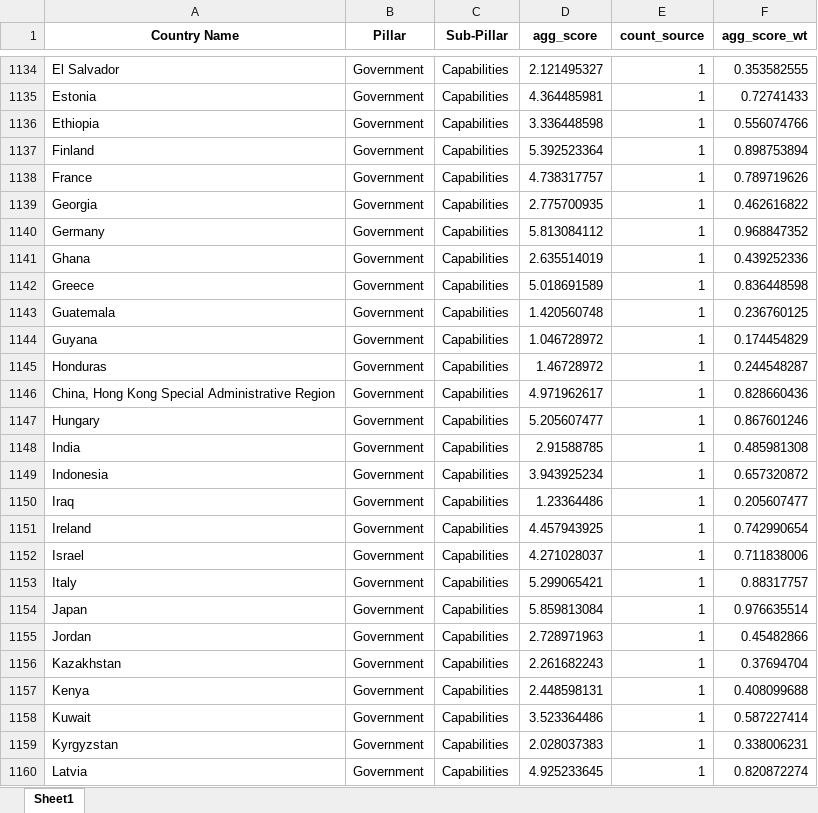
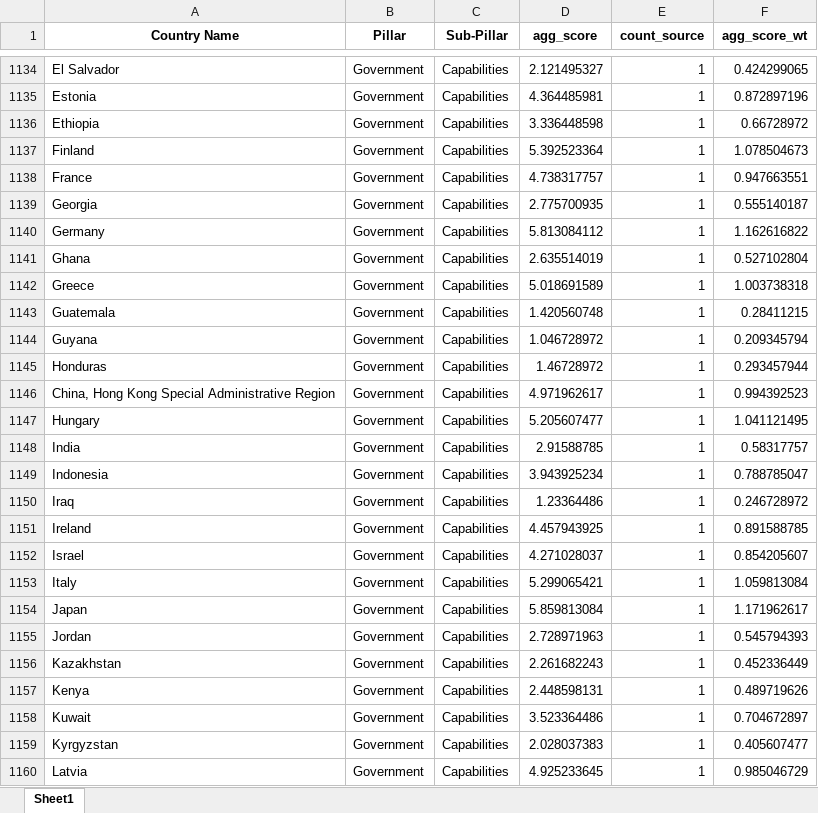
Before and after one commit to undp/digital-development-compass, an Excel workbook: score/country_scores/All.xlsx, sheet Sheet1, drawn as a sheet; only a part is shown, gaps mark what is left out; values as stored, in another font and other column widths than the file's, no borders; the diff covers the shown part only; the diff names each change by its address in the sheet, - before the commit and + after, or states it on an @@ line.

```diff
--- a/score/country_scores/All.xlsx (sheet Sheet1)
+++ b/score/country_scores/All.xlsx (sheet Sheet1)
-F1134 (agg_score_wt): 0.353582555
+F1134 (agg_score_wt): 0.424299065
-F1135 (agg_score_wt): 0.72741433
+F1135 (agg_score_wt): 0.872897196
-F1136 (agg_score_wt): 0.556074766
+F1136 (agg_score_wt): 0.66728972
-F1137 (agg_score_wt): 0.898753894
+F1137 (agg_score_wt): 1.078504673
-F1138 (agg_score_wt): 0.789719626
+F1138 (agg_score_wt): 0.947663551
-F1139 (agg_score_wt): 0.462616822
+F1139 (agg_score_wt): 0.555140187
-F1140 (agg_score_wt): 0.968847352
+F1140 (agg_score_wt): 1.162616822
-F1141 (agg_score_wt): 0.439252336
+F1141 (agg_score_wt): 0.527102804
-F1142 (agg_score_wt): 0.836448598
+F1142 (agg_score_wt): 1.003738318
-F1143 (agg_score_wt): 0.236760125
+F1143 (agg_score_wt): 0.28411215
-F1144 (agg_score_wt): 0.174454829
+F1144 (agg_score_wt): 0.209345794
-F1145 (agg_score_wt): 0.244548287
+F1145 (agg_score_wt): 0.293457944
-F1146 (agg_score_wt): 0.828660436
+F1146 (agg_score_wt): 0.994392523
-F1147 (agg_score_wt): 0.867601246
+F1147 (agg_score_wt): 1.041121495
-F1148 (agg_score_wt): 0.485981308
+F1148 (agg_score_wt): 0.58317757
-F1149 (agg_score_wt): 0.657320872
+F1149 (agg_score_wt): 0.788785047
-F1150 (agg_score_wt): 0.205607477
+F1150 (agg_score_wt): 0.246728972
-F1151 (agg_score_wt): 0.742990654
+F1151 (agg_score_wt): 0.891588785
-F1152 (agg_score_wt): 0.711838006
+F1152 (agg_score_wt): 0.854205607
-F1153 (agg_score_wt): 0.88317757
+F1153 (agg_score_wt): 1.059813084
-F1154 (agg_score_wt): 0.976635514
+F1154 (agg_score_wt): 1.171962617
-F1155 (agg_score_wt): 0.45482866
+F1155 (agg_score_wt): 0.545794393
-F1156 (agg_score_wt): 0.37694704
+F1156 (agg_score_wt): 0.452336449
-F1157 (agg_score_wt): 0.408099688
+F1157 (agg_score_wt): 0.489719626
-F1158 (agg_score_wt): 0.587227414
+F1158 (agg_score_wt): 0.704672897
-F1159 (agg_score_wt): 0.338006231
+F1159 (agg_score_wt): 0.405607477
-F1160 (agg_score_wt): 0.820872274
+F1160 (agg_score_wt): 0.985046729
```
Also changed, not shown: 4 removed rows and 721 edited cells elsewhere in this sheet, UNDP Digital Assessment Data Framework Filename Matching V7.xlsx, score/country_scores/All_Indicator.xlsx, 20 other files.
